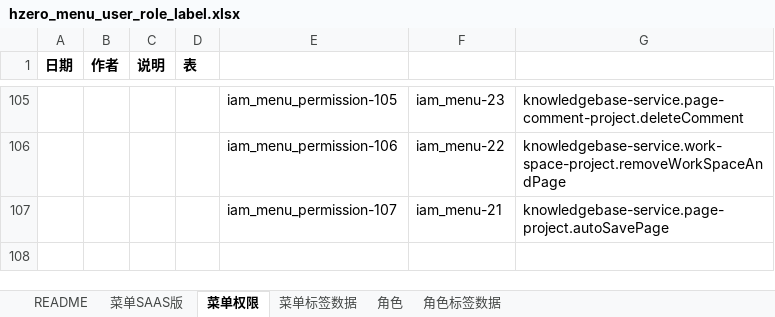
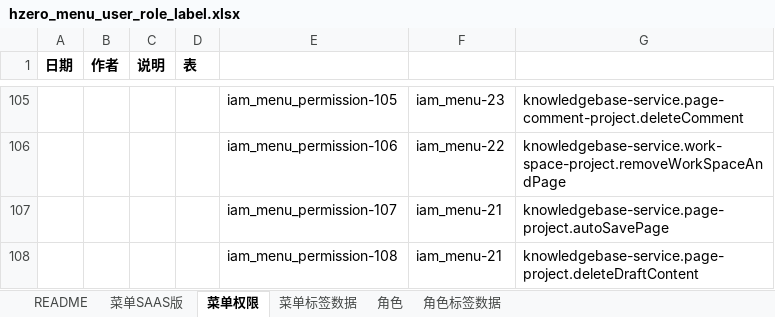
Before and after one commit to open-hand/knowledgebase-service, an Excel workbook: src/main/resources/script/db/init-data/knowledgebase_service/hzero_platform/hzero_menu_user_role_label.xlsx, sheet 菜单权限, drawn as a sheet; only a part is shown, gaps mark what is left out; values as stored, in another font and other column widths than the file's, no borders; the diff names each change by its address in the sheet, - before the commit and + after, or states it on an @@ line.

Commit message:
[ADD]增加删除草稿权限

```diff
--- a/src/main/resources/script/db/init-data/knowledgebase_service/hzero_platform/hzero_menu_user_role_label.xlsx (sheet 菜单权限)
+++ b/src/main/resources/script/db/init-data/knowledgebase_service/hzero_platform/hzero_menu_user_role_label.xlsx (sheet 菜单权限)
+row 108:  |  |  |  | iam_menu_permission-108 | iam_menu-21 | knowledgebase-service.page-project.deleteDraftContent
```
